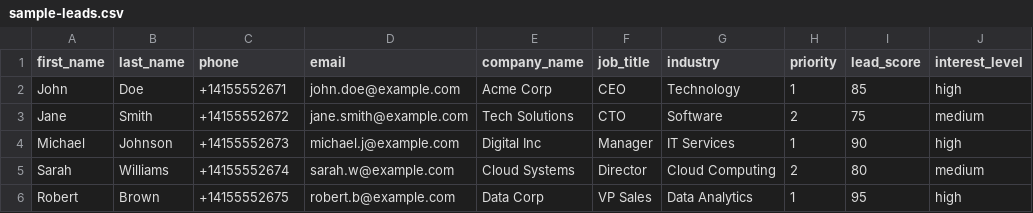
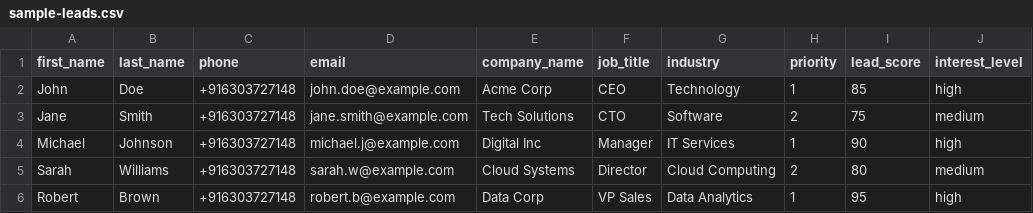
Before and after one commit to pittisunilkumar3/whatsapp, a CSV file: frontend/public/sample-leads.csv, drawn as a sheet; only a part is shown; the diff names each change by its address in the sheet, - before the commit and + after, or states it on an @@ line.

```diff
--- a/frontend/public/sample-leads.csv
+++ b/frontend/public/sample-leads.csv
-C2 (phone): +14155552671
+C2 (phone): +916303727148
-C3 (phone): +14155552672
+C3 (phone): +916303727148
-C4 (phone): +14155552673
+C4 (phone): +916303727148
-C5 (phone): +14155552674
+C5 (phone): +916303727148
-C6 (phone): +14155552675
+C6 (phone): +916303727148
```
Also changed, not shown: 4 other files.
